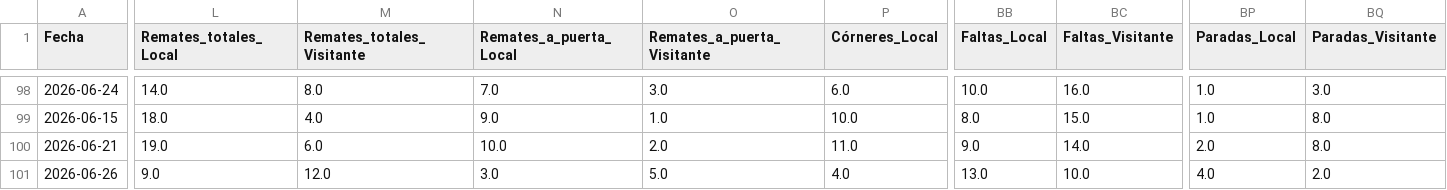
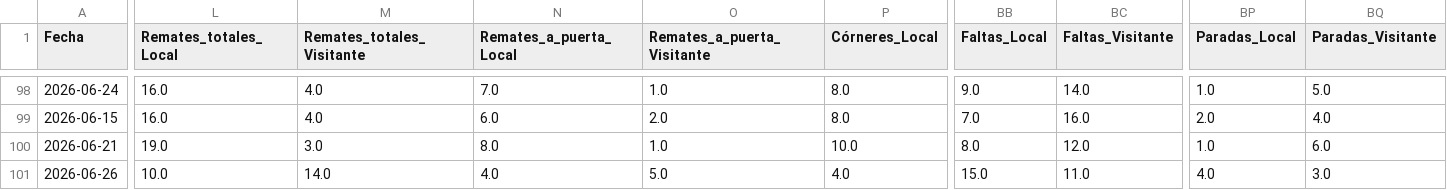
Before and after one commit to Sportpicks/Simulaciones_Mundial, a CSV file: Data/partidos.csv, drawn as a sheet; only a part is shown, gaps mark what is left out; the diff covers the shown part only; the diff names each change by its address in the sheet, - before the commit and + after, or states it on an @@ line.

```diff
--- a/Data/partidos.csv
+++ b/Data/partidos.csv
-L98 (Remates_totales_Local): 14.0
+L98 (Remates_totales_Local): 16.0
-M98 (Remates_totales_Visitante): 8.0
+M98 (Remates_totales_Visitante): 4.0
-O98 (Remates_a_puerta_Visitante): 3.0
+O98 (Remates_a_puerta_Visitante): 1.0
-P98 (Córneres_Local): 6.0
+P98 (Córneres_Local): 8.0
-BB98 (Faltas_Local): 10.0
+BB98 (Faltas_Local): 9.0
-BC98 (Faltas_Visitante): 16.0
+BC98 (Faltas_Visitante): 14.0
-BQ98 (Paradas_Visitante): 3.0
+BQ98 (Paradas_Visitante): 5.0
-L99 (Remates_totales_Local): 18.0
+L99 (Remates_totales_Local): 16.0
-N99 (Remates_a_puerta_Local): 9.0
+N99 (Remates_a_puerta_Local): 6.0
-O99 (Remates_a_puerta_Visitante): 1.0
+O99 (Remates_a_puerta_Visitante): 2.0
-P99 (Córneres_Local): 10.0
+P99 (Córneres_Local): 8.0
-BB99 (Faltas_Local): 8.0
+BB99 (Faltas_Local): 7.0
-BC99 (Faltas_Visitante): 15.0
+BC99 (Faltas_Visitante): 16.0
-BP99 (Paradas_Local): 1.0
+BP99 (Paradas_Local): 2.0
-BQ99 (Paradas_Visitante): 8.0
+BQ99 (Paradas_Visitante): 4.0
-M100 (Remates_totales_Visitante): 6.0
+M100 (Remates_totales_Visitante): 3.0
-N100 (Remates_a_puerta_Local): 10.0
+N100 (Remates_a_puerta_Local): 8.0
-O100 (Remates_a_puerta_Visitante): 2.0
+O100 (Remates_a_puerta_Visitante): 1.0
-P100 (Córneres_Local): 11.0
+P100 (Córneres_Local): 10.0
-BB100 (Faltas_Local): 9.0
+BB100 (Faltas_Local): 8.0
-BC100 (Faltas_Visitante): 14.0
+BC100 (Faltas_Visitante): 12.0
-BP100 (Paradas_Local): 2.0
+BP100 (Paradas_Local): 1.0
-BQ100 (Paradas_Visitante): 8.0
+BQ100 (Paradas_Visitante): 6.0
-L101 (Remates_totales_Local): 9.0
+L101 (Remates_totales_Local): 10.0
-M101 (Remates_totales_Visitante): 12.0
+M101 (Remates_totales_Visitante): 14.0
-N101 (Remates_a_puerta_Local): 3.0
+N101 (Remates_a_puerta_Local): 4.0
-BB101 (Faltas_Local): 13.0
+BB101 (Faltas_Local): 15.0
-BC101 (Faltas_Visitante): 10.0
+BC101 (Faltas_Visitante): 11.0
-BQ101 (Paradas_Visitante): 2.0
+BQ101 (Paradas_Visitante): 3.0
```
Also changed, not shown: 1 added row and 127 edited cells elsewhere in this file.
